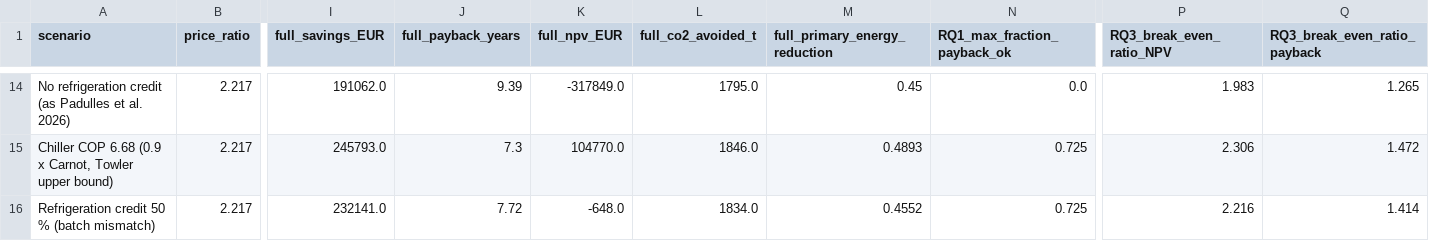
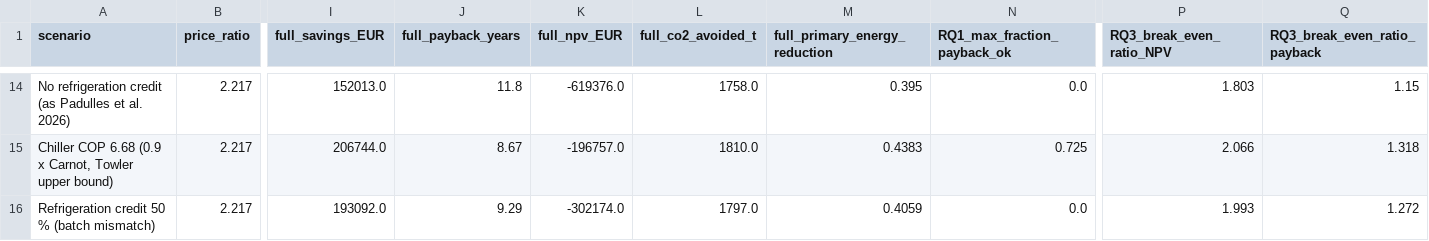
Before and after one commit to TheJohn01/Heatpump-Pinch, a CSV file: outputs/brewery_padulles2026/scenarios.csv, drawn as a sheet; only a part is shown, gaps mark what is left out; the diff covers the shown part only; the diff names each change by its address in the sheet, - before the commit and + after, or states it on an @@ line.

```diff
--- a/outputs/brewery_padulles2026/scenarios.csv
+++ b/outputs/brewery_padulles2026/scenarios.csv
-I14 (full_savings_EUR): 191062.0
+I14 (full_savings_EUR): 152013.0
-J14 (full_payback_years): 9.39
+J14 (full_payback_years): 11.8
-K14 (full_npv_EUR): -317849.0
+K14 (full_npv_EUR): -619376.0
-L14 (full_co2_avoided_t): 1795.0
+L14 (full_co2_avoided_t): 1758.0
-M14 (full_primary_energy_reduction): 0.45
+M14 (full_primary_energy_reduction): 0.395
-P14 (RQ3_break_even_ratio_NPV): 1.983
+P14 (RQ3_break_even_ratio_NPV): 1.803
-Q14 (RQ3_break_even_ratio_payback): 1.265
+Q14 (RQ3_break_even_ratio_payback): 1.15
-I15 (full_savings_EUR): 245793.0
+I15 (full_savings_EUR): 206744.0
-J15 (full_payback_years): 7.3
+J15 (full_payback_years): 8.67
-K15 (full_npv_EUR): 104770.0
+K15 (full_npv_EUR): -196757.0
-L15 (full_co2_avoided_t): 1846.0
+L15 (full_co2_avoided_t): 1810.0
-M15 (full_primary_energy_reduction): 0.4893
+M15 (full_primary_energy_reduction): 0.4383
-P15 (RQ3_break_even_ratio_NPV): 2.306
+P15 (RQ3_break_even_ratio_NPV): 2.066
-Q15 (RQ3_break_even_ratio_payback): 1.472
+Q15 (RQ3_break_even_ratio_payback): 1.318
-I16 (full_savings_EUR): 232141.0
+I16 (full_savings_EUR): 193092.0
-J16 (full_payback_years): 7.72
+J16 (full_payback_years): 9.29
-K16 (full_npv_EUR): -648.0
+K16 (full_npv_EUR): -302174.0
-L16 (full_co2_avoided_t): 1834.0
+L16 (full_co2_avoided_t): 1797.0
-M16 (full_primary_energy_reduction): 0.4552
+M16 (full_primary_energy_reduction): 0.4059
-N16 (RQ1_max_fraction_payback_ok): 0.725
+N16 (RQ1_max_fraction_payback_ok): 0.0
-P16 (RQ3_break_even_ratio_NPV): 2.216
+P16 (RQ3_break_even_ratio_NPV): 1.993
-Q16 (RQ3_break_even_ratio_payback): 1.414
+Q16 (RQ3_break_even_ratio_payback): 1.272
```
Also changed, not shown: 86 edited cells elsewhere in this file, outputs/brewery_padulles2026/electrification_curve.csv, outputs/brewery_padulles2026/heat_pump_design.csv, 38 other files.
